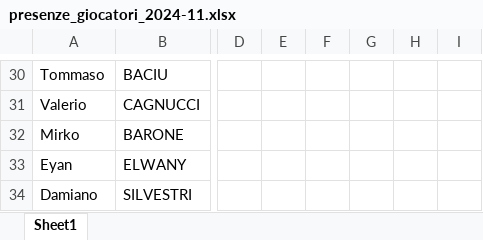
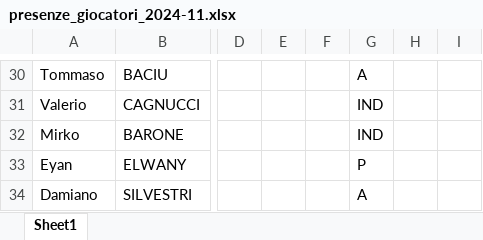
Before and after one commit to alesco1973/ASA_SGS, an Excel workbook: presenze_giocatori_2024-11.xlsx, sheet Sheet1, drawn as a sheet; only a part is shown, gaps mark what is left out; values as stored, in another font and other column widths than the file's, no borders; the diff covers the shown part only; the diff names each change by its address in the sheet, - before the commit and + after, or states it on an @@ line.

```diff
--- a/presenze_giocatori_2024-11.xlsx (sheet Sheet1)
+++ b/presenze_giocatori_2024-11.xlsx (sheet Sheet1)
-G30: (empty)
+G30: A
-G31:G32: (empty)
+G31:G32: IND
-G33: (empty)
+G33: P
-G34: (empty)
+G34: A
```
Also changed, not shown: 28 edited cells elsewhere in this sheet, 2 other files.
